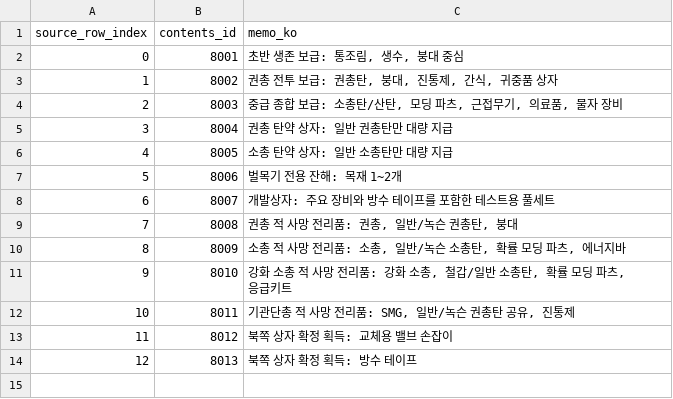
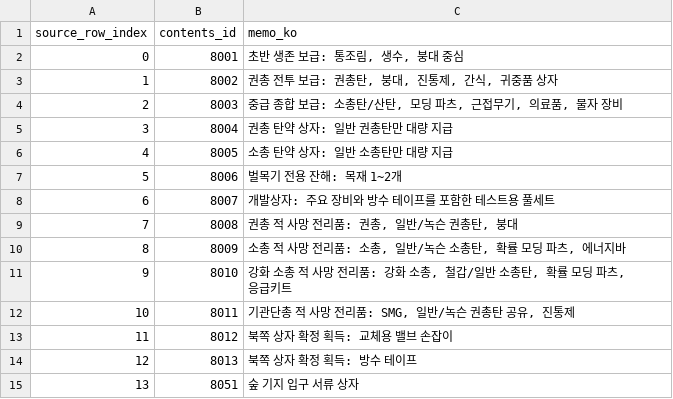
Before and after one commit to octopus7/extraction_shooter, a CSV file: TunaSweeper/Content/Data/ExcelExport/loot_container_contents.csv, drawn as a sheet; the diff names each change by its address in the sheet, - before the commit and + after, or states it on an @@ line.

```diff
--- a/TunaSweeper/Content/Data/ExcelExport/loot_container_contents.csv
+++ b/TunaSweeper/Content/Data/ExcelExport/loot_container_contents.csv
+row 15: 13 | 8051 | 숲 기지 입구 서류 상자
```
Also changed, not shown: TunaSweeper/Content/Data/ExcelExport/loot_container_items.csv, 8 other files.
